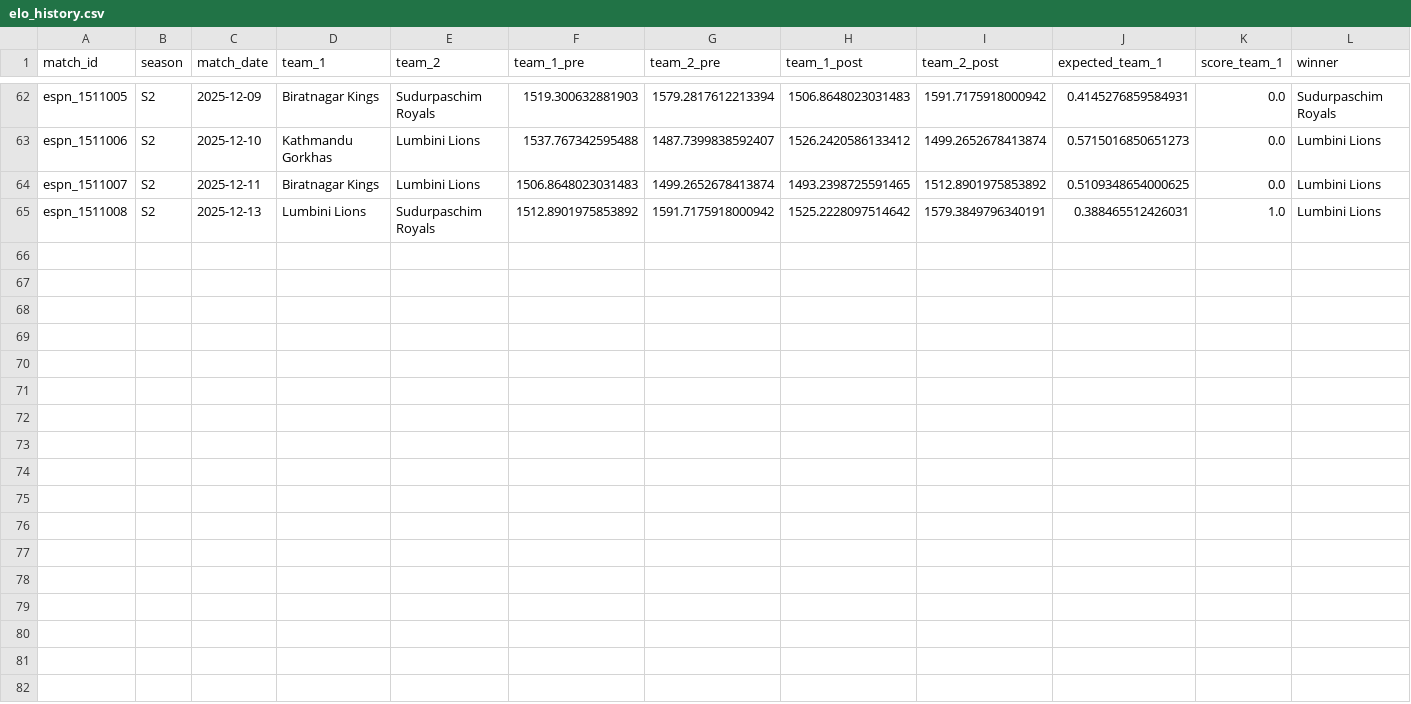
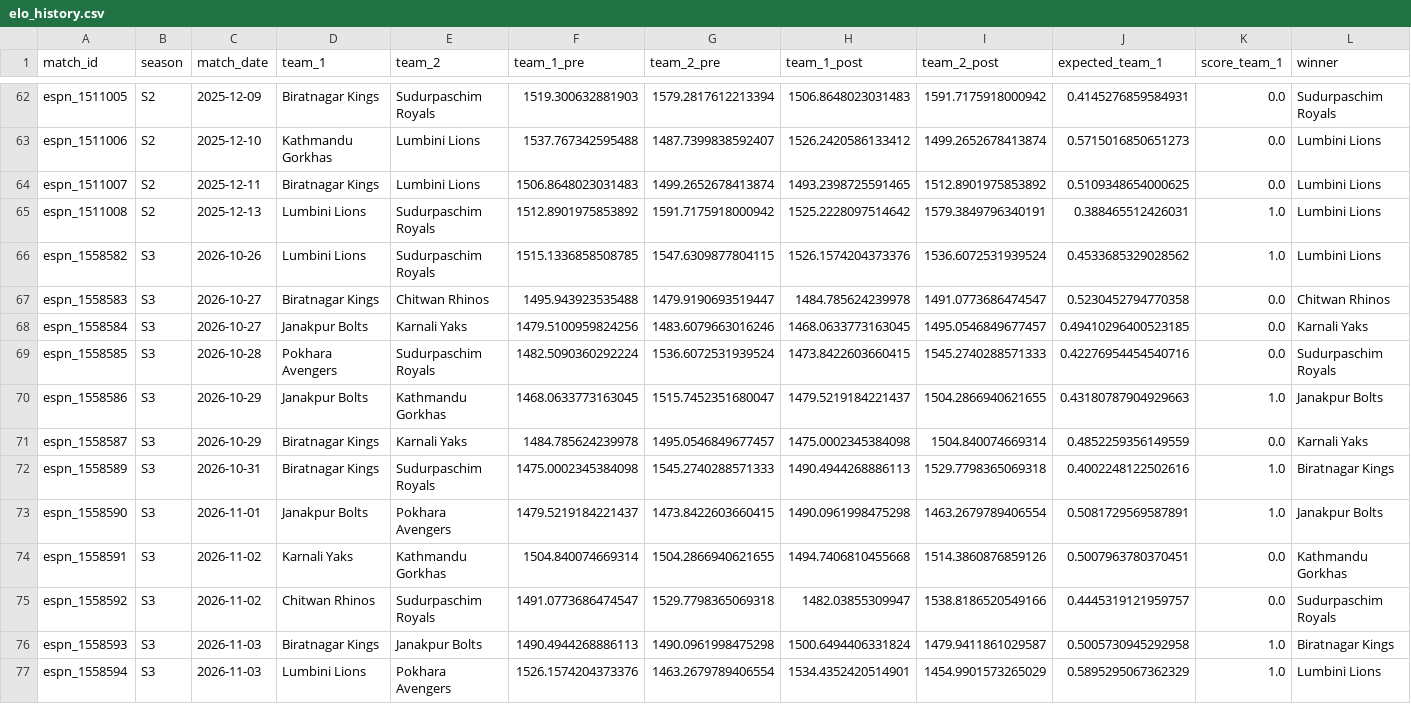
Before and after one commit to Dikshant-Neupane/CricNepal, a CSV file: data/predictions/elo_history.csv, drawn as a sheet; only a part is shown, gaps mark what is left out.

Commit message:
data: ingest 12 S3 matches (26 Oct-3 Nov) from cricsheet and refresh derived tables

```diff
--- a/data/predictions/elo_history.csv
+++ b/data/predictions/elo_history.csv
@@ -65 +65,13 @@ espn_1511007,S2,2025-12-11,Biratnagar Kings,Lumbini Lions,1506.8648023031483,149
 espn_1511008,S2,2025-12-13,Lumbini Lions,Sudurpaschim Royals,1512.8901975853892,1591.7175918000942,1525.2228097514642,1579.3849796340191,0.388465512426031,1.0,Lumbini Lions
+espn_1558582,S3,2026-10-26,Lumbini Lions,Sudurpaschim Royals,1515.1336858508785,1547.6309877804115,1526.1574204373376,1536.6072531939524,0.4533685329028562,1.0,Lumbini Lions
+espn_1558583,S3,2026-10-27,Biratnagar Kings,Chitwan Rhinos,1495.943923535488,1479.9190693519447,1484.785624239978,1491.0773686474547,0.5230452794770358,0.0,Chitwan Rhinos
+espn_1558584,S3,2026-10-27,Janakpur Bolts,Karnali Yaks,1479.5100959824256,1483.6079663016246,1468.0633773163045,1495.0546849677457,0.49410296400523185,0.0,Karnali Yaks
+espn_1558585,S3,2026-10-28,Pokhara Avengers,Sudurpaschim Royals,1482.5090360292224,1536.6072531939524,1473.8422603660415,1545.2740288571333,0.42276954454540716,0.0,Sudurpaschim Royals
+espn_1558586,S3,2026-10-29,Janakpur Bolts,Kathmandu Gorkhas,1468.0633773163045,1515.7452351680047,1479.5219184221437,1504.2866940621655,0.43180787904929663,1.0,Janakpur Bolts
+espn_1558587,S3,2026-10-29,Biratnagar Kings,Karnali Yaks,1484.785624239978,1495.0546849677457,1475.0002345384098,1504.840074669314,0.4852259356149559,0.0,Karnali Yaks
+espn_1558589,S3,2026-10-31,Biratnagar Kings,Sudurpaschim Royals,1475.0002345384098,1545.2740288571333,1490.4944268886113,1529.7798365069318,0.4002248122502616,1.0,Biratnagar Kings
+espn_1558590,S3,2026-11-01,Janakpur Bolts,Pokhara Avengers,1479.5219184221437,1473.8422603660415,1490.0961998475298,1463.2679789406554,0.5081729569587891,1.0,Janakpur Bolts
+espn_1558591,S3,2026-11-02,Karnali Yaks,Kathmandu Gorkhas,1504.840074669314,1504.2866940621655,1494.7406810455668,1514.3860876859126,0.5007963780370451,0.0,Kathmandu Gorkhas
+espn_1558592,S3,2026-11-02,Chitwan Rhinos,Sudurpaschim Royals,1491.0773686474547,1529.7798365069318,1482.03855309947,1538.8186520549166,0.4445319121959757,0.0,Sudurpaschim Royals
+espn_1558593,S3,2026-11-03,Biratnagar Kings,Janakpur Bolts,1490.4944268886113,1490.0961998475298,1500.6494406331824,1479.9411861029587,0.5005730945292958,1.0,Biratnagar Kings
+espn_1558594,S3,2026-11-03,Lumbini Lions,Pokhara Avengers,1526.1574204373376,1463.2679789406554,1534.4352420514901,1454.9901573265029,0.5895295067362329,1.0,Lumbini Lions
```
Also changed, not shown: data/approach/head_to_head.csv, data/approach/team_approach_profiles.csv, 14 other files.
